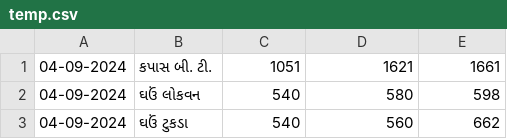
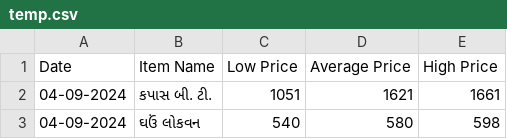
Before and after one commit to darshil511/APMC-price-predictor, a CSV file: temp.csv, drawn as a sheet; only a part is shown; the shorter side is filled out with more unchanged rows.

Commit message:
updated changes in temp.csv

```diff
--- a/temp.csv
+++ b/temp.csv
@@ -1 +1,2 @@
+Date,Item Name,Low Price,Average Price,High Price
 04-09-2024,કપાસ બી. ટી.,1051,1621,1661
```
